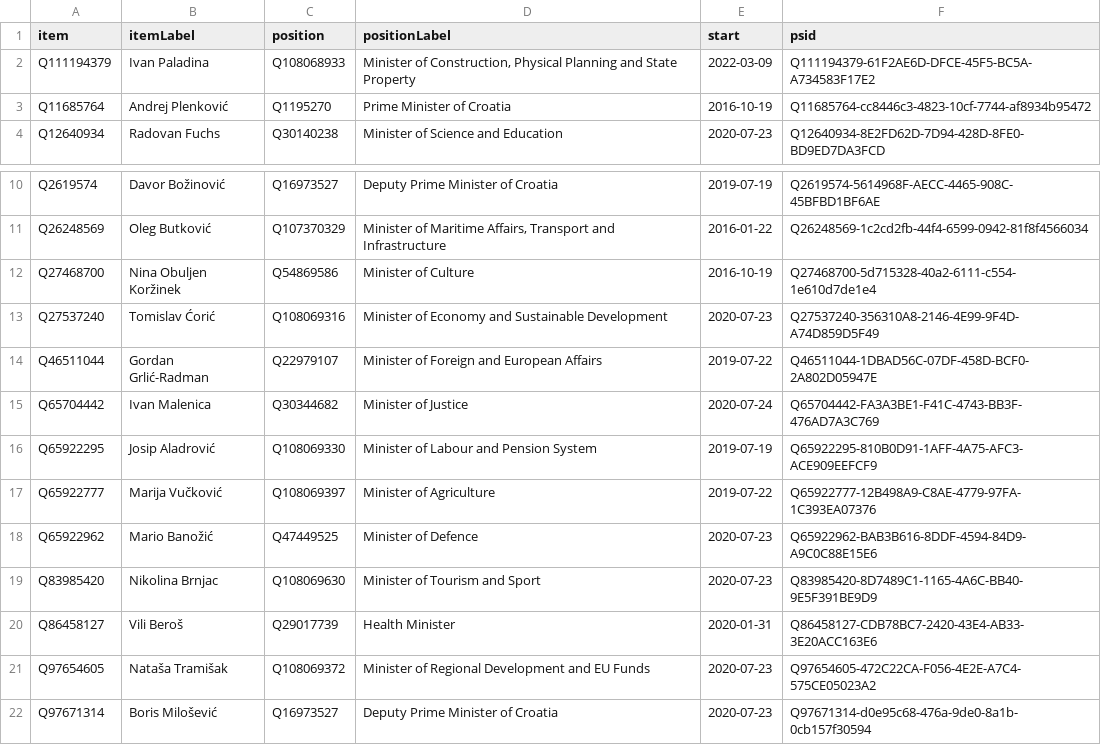
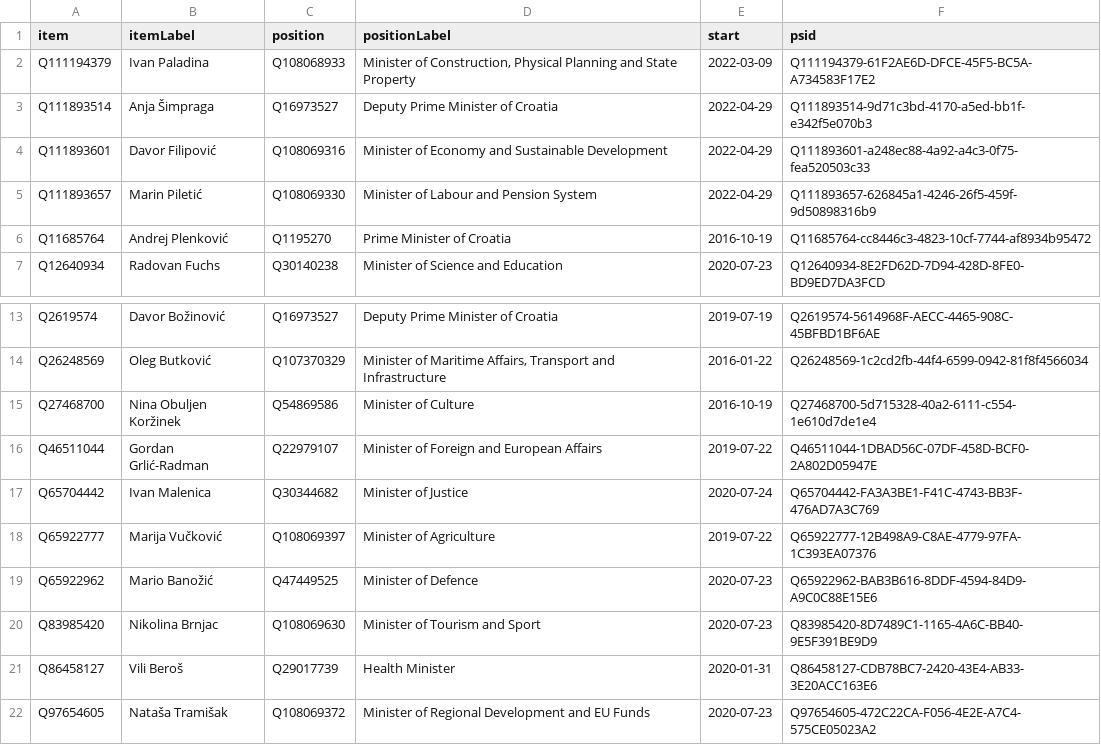
Before and after one commit to every-politician-scrapers/croatia-ministers, a CSV file: wikidata/results/current-cabinet.csv, drawn as a sheet; only a part is shown, gaps mark what is left out; removed rows and columns are numbered as before the commit, all else as after; the diff names each change by its address in the sheet, - before the commit and + after, or states it on an @@ line.

Commit message:
Run SPARQL queries

```diff
--- a/wikidata/results/current-cabinet.csv
+++ b/wikidata/results/current-cabinet.csv
+row 3: Q111893514 | Anja Šimpraga | Q16973527 | Deputy Prime Minister of Croatia | 2022-04-29 | Q111893514-9d71c3bd-4170-a5ed-bb1f-e342f5e070b3
+row 4: Q111893601 | Davor Filipović | Q108069316 | Minister of Economy and Sustainable Development | 2022-04-29 | Q111893601-a248ec88-4a92-a4c3-0f75-fea520503c33
+row 5: Q111893657 | Marin Piletić | Q108069330 | Minister of Labour and Pension System | 2022-04-29 | Q111893657-626845a1-4246-26f5-459f-9d50898316b9
-row 13: Q27537240 | Tomislav Ćorić | Q108069316 | Minister of Economy and Sustainable Development | 2020-07-23 | Q27537240-356310A8-2146-4E99-9F4D-A74D859D5F49
-row 16: Q65922295 | Josip Aladrović | Q108069330 | Minister of Labour and Pension System | 2019-07-19 | Q65922295-810B0D91-1AFF-4A75-AFC3-ACE909EEFCF9
-row 22: Q97671314 | Boris Milošević | Q16973527 | Deputy Prime Minister of Croatia | 2020-07-23 | Q97671314-d0e95c68-476a-9de0-8a1b-0cb157f30594
```
